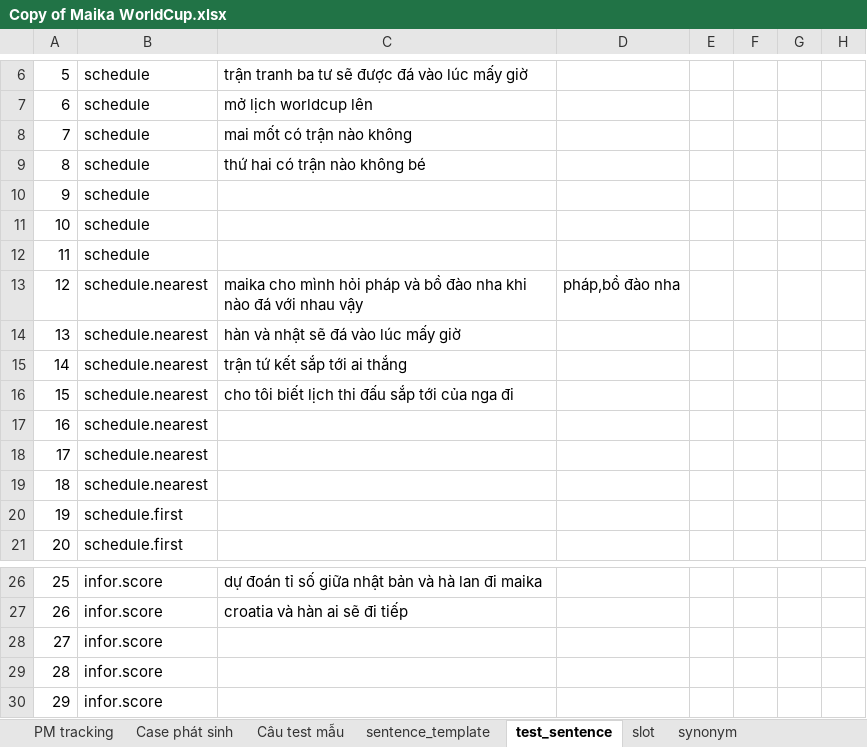
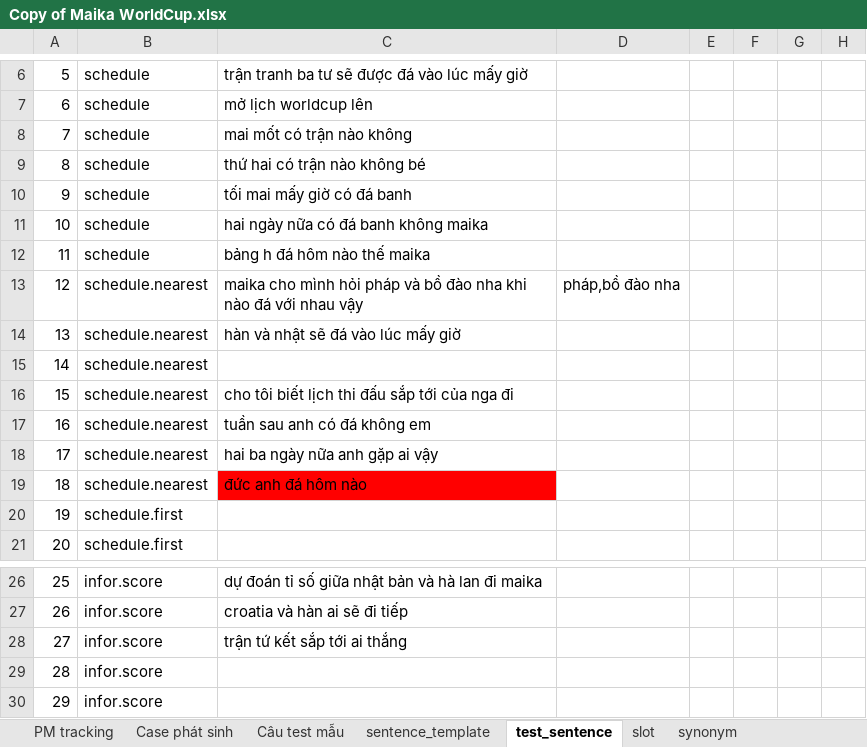
Before and after one commit to lengochieu2000/worldcup-2022, an Excel workbook: data/Copy of Maika WorldCup.xlsx, sheet test_sentence, drawn as a sheet; only a part is shown, gaps mark what is left out; values as stored, in another font and other column widths than the file's, no borders; charts and pictures not drawn; the diff names each change by its address in the sheet, - before the commit and + after, or states it on an @@ line.

```diff
--- a/data/Copy of Maika WorldCup.xlsx (sheet test_sentence)
+++ b/data/Copy of Maika WorldCup.xlsx (sheet test_sentence)
-C10: (empty)
+C10: tối mai mấy giờ có đá banh
-C11: (empty)
+C11: hai ngày nữa có đá banh không maika
-C12: (empty)
+C12: bảng h đá hôm nào thế maika
-C15: trận tứ kết sắp tới ai thắng
+C15: (empty)
-C17: (empty)
+C17: tuần sau anh có đá không em
-C18: (empty)
+C18: hai ba ngày nữa anh gặp ai vậy
-C19: (empty)
+C19: đức anh đá hôm nào
-C19 fill: none
+C19 fill: #FF0000
-C28: (empty)
+C28: trận tứ kết sắp tới ai thắng
```
Also changed, not shown: sheet sentence_template, sheet slot, 4 other files.
